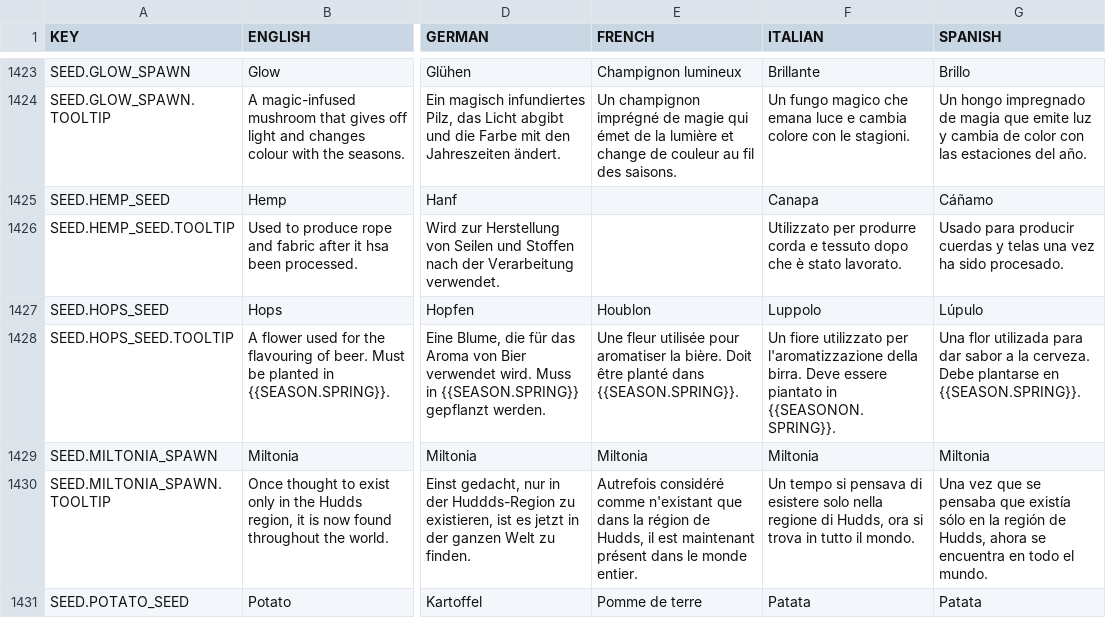
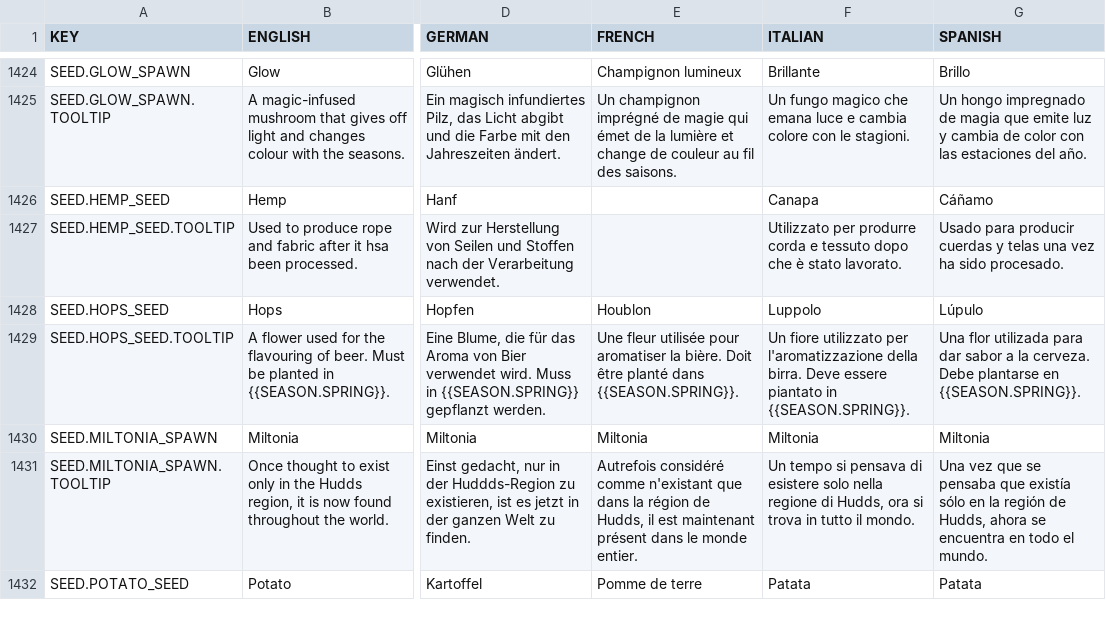
Before and after one commit to rossturner/mountaincore, a CSV file: core/assets/translations/collated.csv, drawn as a sheet; only a part is shown, gaps mark what is left out; addresses are those after the commit; the diff covers the shown part only; the diff names each change by its address in the sheet, - before the commit and + after, or states it on an @@ line.

```diff
--- a/core/assets/translations/collated.csv
+++ b/core/assets/translations/collated.csv
-F1429 (ITALIAN): …piantato in {{SEASONON.SPRING}}.
+F1429 (ITALIAN): …piantato in {{SEASON.SPRING}}.
```
Also changed, not shown: 1 added row and 38 edited cells elsewhere in this file, 1 other file.
